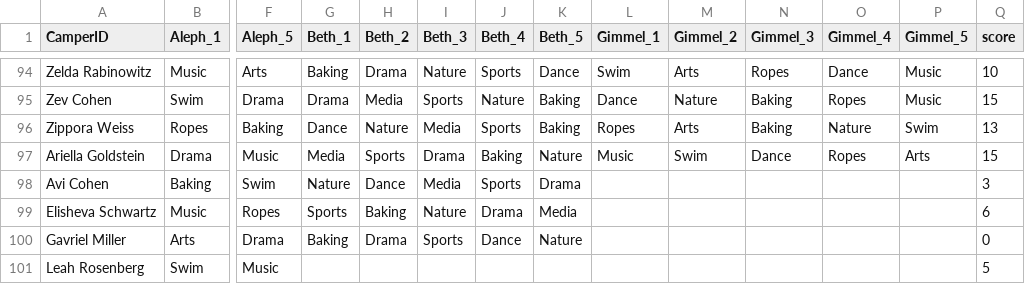
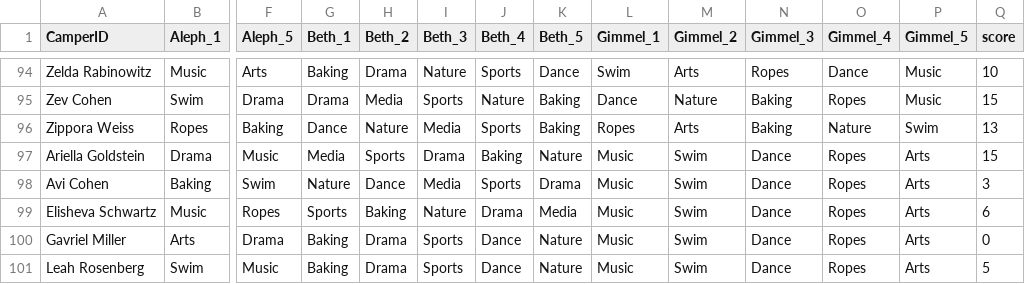
Before and after one commit to dorposner/Hugim, a CSV file: preferences.csv, drawn as a sheet; only a part is shown, gaps mark what is left out; the diff names each change by its address in the sheet, - before the commit and + after, or states it on an @@ line.

Commit message:
Update preferences.csv

```diff
--- a/preferences.csv
+++ b/preferences.csv
-L98:L101 (Gimmel_1): (empty)
+L98:L101 (Gimmel_1): Music
-M98:M101 (Gimmel_2): (empty)
+M98:M101 (Gimmel_2): Swim
-N98:N101 (Gimmel_3): (empty)
+N98:N101 (Gimmel_3): Dance
-O98:O101 (Gimmel_4): (empty)
+O98:O101 (Gimmel_4): Ropes
-P98:P101 (Gimmel_5): (empty)
+P98:P101 (Gimmel_5): Arts
-G101 (Beth_1): (empty)
+G101 (Beth_1): Baking
-H101 (Beth_2): (empty)
+H101 (Beth_2): Drama
-I101 (Beth_3): (empty)
+I101 (Beth_3): Sports
-J101 (Beth_4): (empty)
+J101 (Beth_4): Dance
-K101 (Beth_5): (empty)
+K101 (Beth_5): Nature
```
